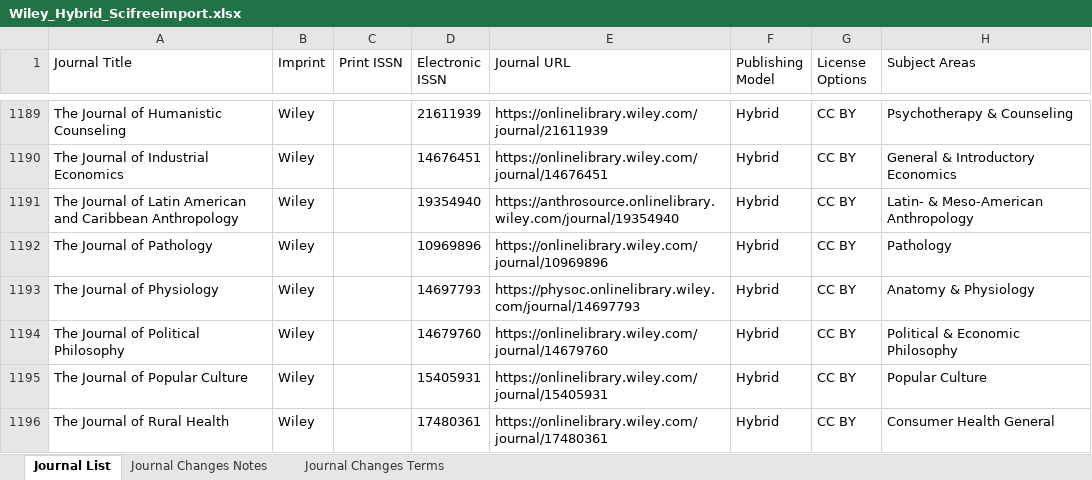
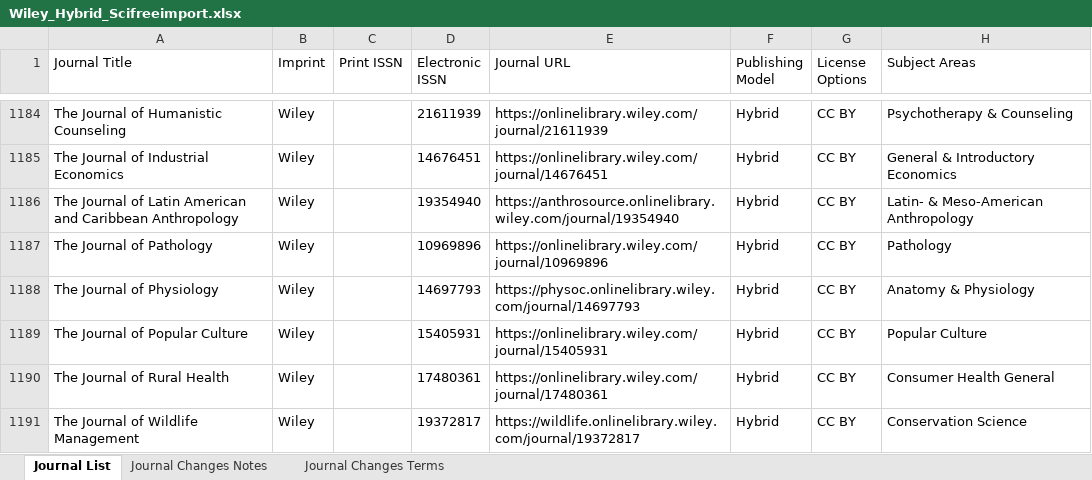
Before and after one commit to SciFreeOrg/UK-CoP, an Excel workbook: UK_CoP_TitleLists/Wiley_Hybrid_Scifreeimport.xlsx, sheet Journal List, drawn as a sheet; only a part is shown, gaps mark what is left out; the shorter side is filled out with more unchanged rows; values as stored, in another font and other column widths than the file's, no borders; conditional formats and table styles not drawn; the diff covers the shown part only; the diff names each change by its address in the sheet, - before the commit and + after, or states it on an @@ line.

Commit message:
Wiley_Hybrid_Scifreeimport 070526
Wiley issued list 14th April 2026

```diff
--- a/UK_CoP_TitleLists/Wiley_Hybrid_Scifreeimport.xlsx (sheet Journal List)
+++ b/UK_CoP_TitleLists/Wiley_Hybrid_Scifreeimport.xlsx (sheet Journal List)
-row 1194: The Journal of Political Philosophy | Wiley |  | 14679760 | https://onlinelibrary.wiley.com/journal/14679760 | Hybrid | CC BY | Political & Economic Philosophy
```
Also changed, not shown: 5 removed rows elsewhere in this sheet, sheet Journal Changes Notes.
